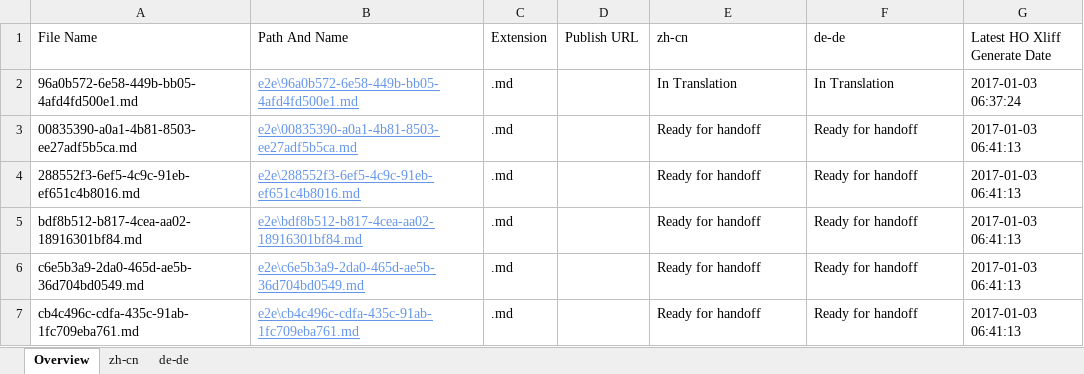
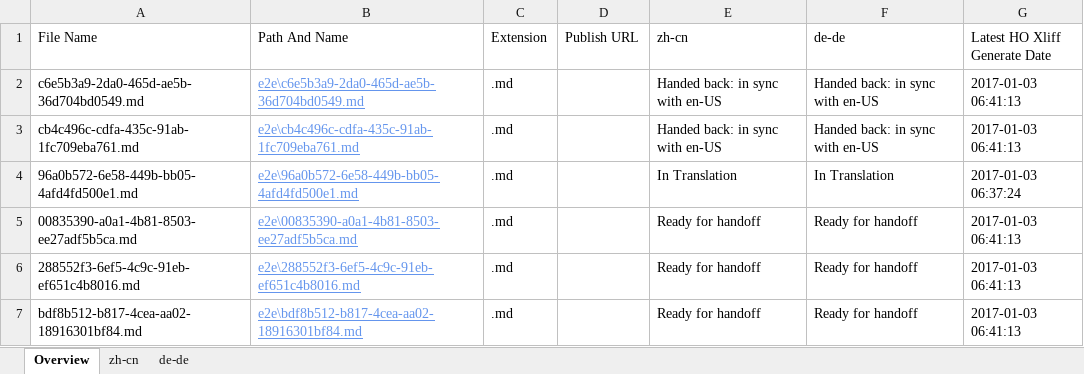
Before and after one commit to OpenLocalizationTestOrg/ol-test1-handback, an Excel workbook: ol-handback/OpenLocalizationTestOrg/ol-test1/ci/localization-status.xlsx, sheet Overview, drawn as a sheet; values as stored, in another font and other column widths than the file's, no borders; table styles not drawn; removed rows and columns are numbered as before the commit, all else as after; the diff names each change by its address in the sheet, - before the commit and + after, or states it on an @@ line.

```diff
--- a/ol-handback/OpenLocalizationTestOrg/ol-test1/ci/localization-status.xlsx (sheet Overview)
+++ b/ol-handback/OpenLocalizationTestOrg/ol-test1/ci/localization-status.xlsx (sheet Overview)
+row 2: c6e5b3a9-2da0-465d-ae5b-36d704bd0549.md | e2e\c6e5b3a9-2da0-465d-ae5b-36d704bd0549.md | .md |  | Handed back: in sync with en-US | Handed back: in sync with en-US | 2017-01-03 06:41:13
+row 3: cb4c496c-cdfa-435c-91ab-1fc709eba761.md | e2e\cb4c496c-cdfa-435c-91ab-1fc709eba761.md | .md |  | Handed back: in sync with en-US | Handed back: in sync with en-US | 2017-01-03 06:41:13
-row 6: c6e5b3a9-2da0-465d-ae5b-36d704bd0549.md | e2e\c6e5b3a9-2da0-465d-ae5b-36d704bd0549.md | .md |  | Ready for handoff | Ready for handoff | 2017-01-03 06:41:13
-row 7: cb4c496c-cdfa-435c-91ab-1fc709eba761.md | e2e\cb4c496c-cdfa-435c-91ab-1fc709eba761.md | .md |  | Ready for handoff | Ready for handoff | 2017-01-03 06:41:13
```
Also changed, not shown: sheet zh-cn, sheet de-de, ol-handback/OpenLocalizationTestOrg/ol-test1/ci/handback-status.xlsx.
